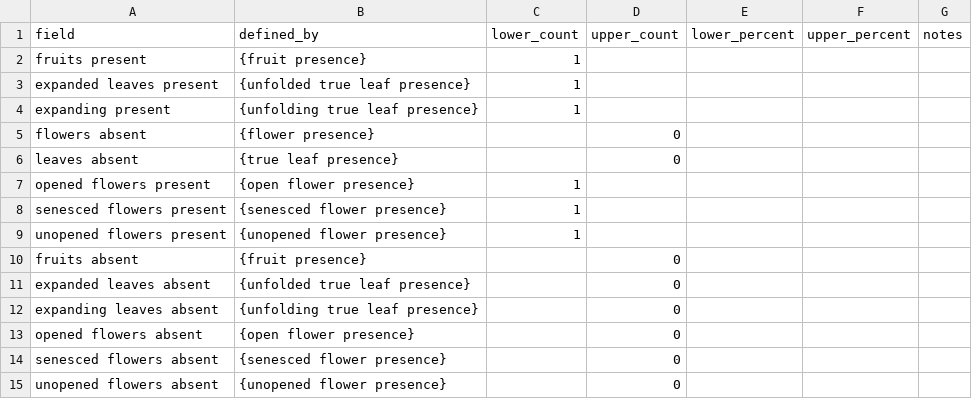
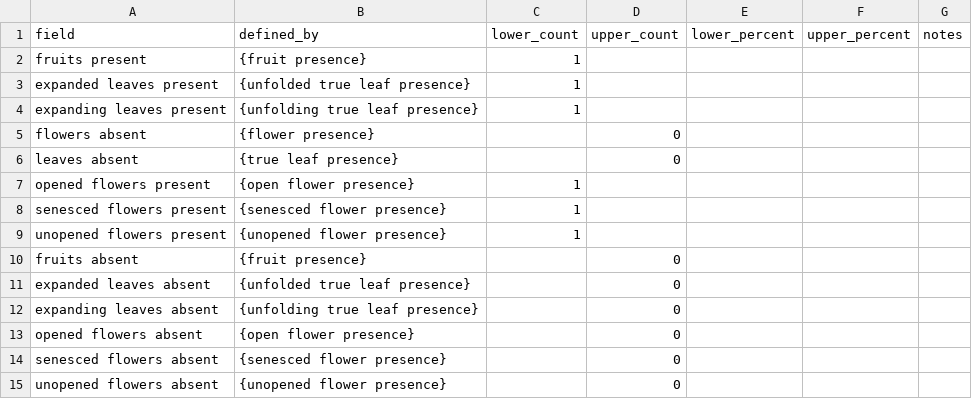
Before and after one commit to biocodellc/ontology-data-pipeline, a CSV file: projects/herbarium/phenophase_descriptions.csv, drawn as a sheet.

Commit message:
Update phenophase_descriptions.csv

```diff
--- a/projects/herbarium/phenophase_descriptions.csv
+++ b/projects/herbarium/phenophase_descriptions.csv
@@ -3,3 +3,3 @@ fruits present,{fruit presence},1,,,,
 expanded leaves present,{unfolded true leaf presence},1,,,,
-expanding present,{unfolding true leaf presence},1,,,,
+expanding leaves present,{unfolding true leaf presence},1,,,,
 flowers absent,{flower presence},,0,,,
```
